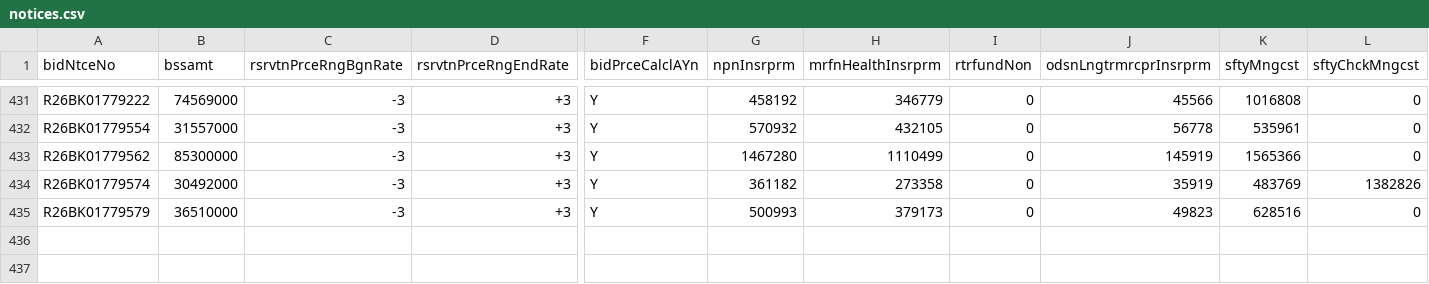
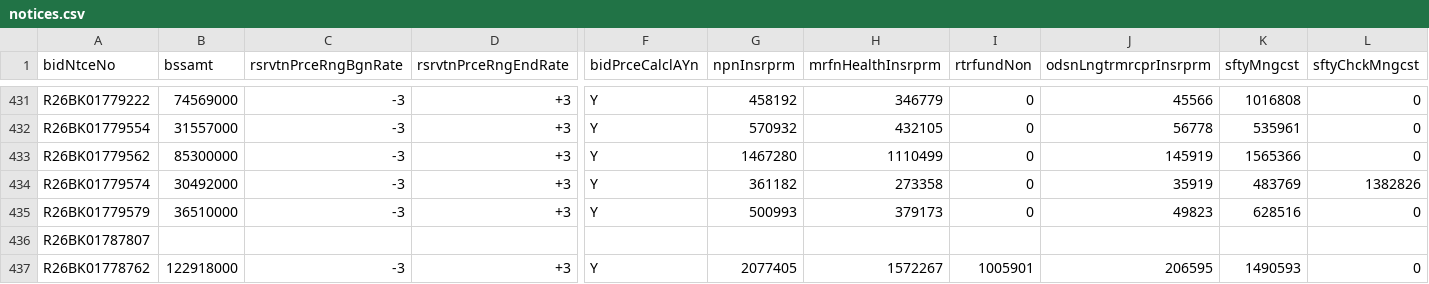
Before and after one commit to whereisjg/g2b-bid-data, a CSV file: data/2026-10/notices.csv, drawn as a sheet; only a part is shown, gaps mark what is left out; rows hold the shown columns only; the diff names each change by its address in the sheet, - before the commit and + after, or states it on an @@ line.

```diff
--- a/data/2026-10/notices.csv
+++ b/data/2026-10/notices.csv
+row 436: R26BK01787807
+row 437: R26BK01778762 | 122918000 | -3 | +3 | Y | 2077405 | 1572267 | 1005901 | 206595 | 1490593 | 0
```
Also changed, not shown: data/2026-10/bids.csv, logs/net_health.csv, 14 other files.
